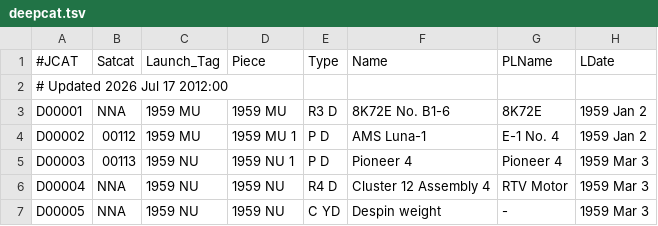
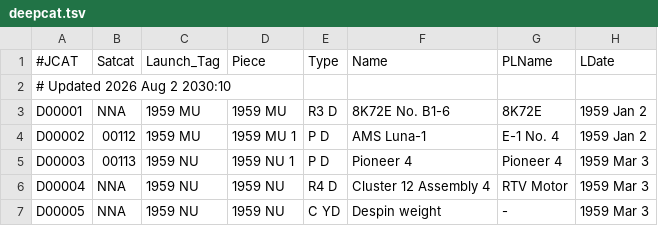
Before and after one commit to cbarker211/Emissions_API, a TSV file: gcat/deepcat.tsv, drawn as a sheet; only a part is shown; the diff names each change by its address in the sheet, - before the commit and + after, or states it on an @@ line.

```diff
--- a/gcat/deepcat.tsv
+++ b/gcat/deepcat.tsv
-A2 (#JCAT): # Updated 2026 Jul 17 2012:00
+A2 (#JCAT): # Updated 2026 Aug 2 2030:10
```
Also changed, not shown: 13 other files.
